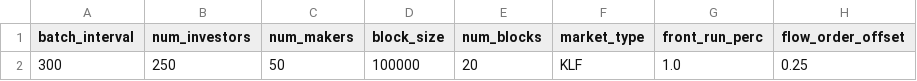
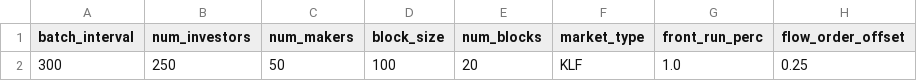
Before and after one commit to JasonVranek/MarketSim, a CSV file: configs/consts.csv, drawn as a sheet; only a part is shown; the diff names each change by its address in the sheet, - before the commit and + after, or states it on an @@ line.

Commit message:
fixed miner front-run bug in CDA

```diff
--- a/configs/consts.csv
+++ b/configs/consts.csv
-D2 (block_size): 100000
+D2 (block_size): 100
```
Also changed, not shown: configs/dists.csv, 5 other files.
